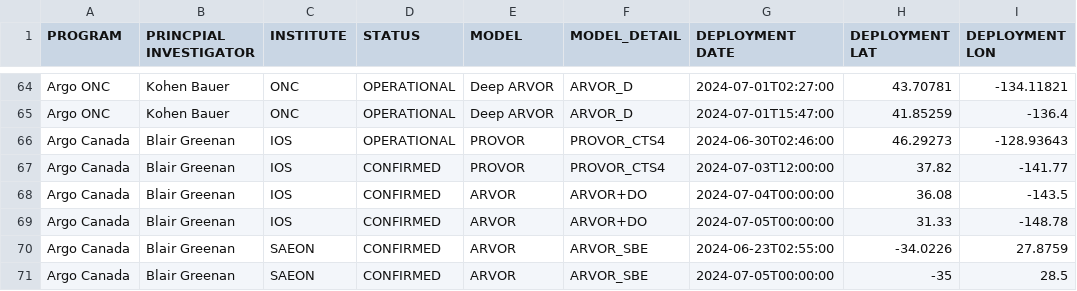
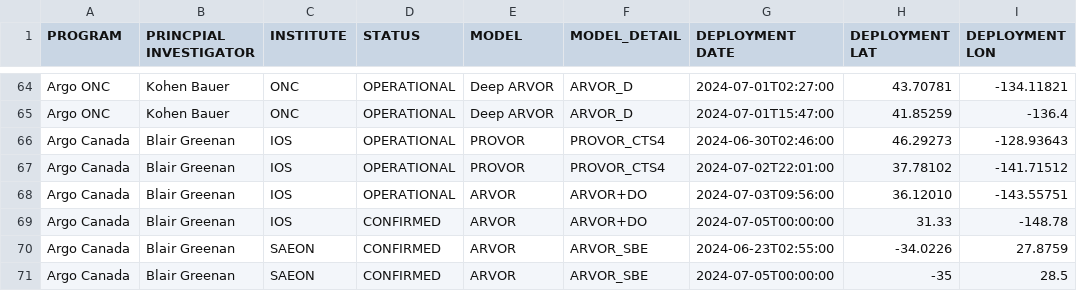
Before and after one commit to ArgoCanada/blog, a CSV file: deployment/canada_deployments.csv, drawn as a sheet; only a part is shown, gaps mark what is left out; the diff names each change by its address in the sheet, - before the commit and + after, or states it on an @@ line.

Commit message:
2 more nautilus floats

```diff
--- a/deployment/canada_deployments.csv
+++ b/deployment/canada_deployments.csv
-D67:D68 (STATUS): CONFIRMED
+D67:D68 (STATUS): OPERATIONAL
-G67 (DEPLOYMENT DATE): 2024-07-03T12:00:00
+G67 (DEPLOYMENT DATE): 2024-07-02T22:01:00
-H67 (DEPLOYMENT LAT): 37.82
+H67 (DEPLOYMENT LAT): 37.78102
-I67 (DEPLOYMENT LON): -141.77
+I67 (DEPLOYMENT LON): -141.71512
-G68 (DEPLOYMENT DATE): 2024-07-04T00:00:00
+G68 (DEPLOYMENT DATE): 2024-07-03T09:56:00
-H68 (DEPLOYMENT LAT): 36.08
+H68 (DEPLOYMENT LAT): 36.12010
-I68 (DEPLOYMENT LON): -143.5
+I68 (DEPLOYMENT LON): -143.55751
```
